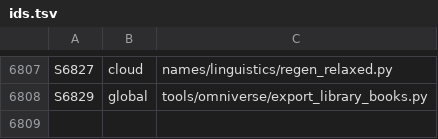
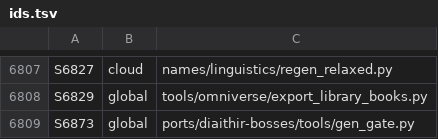
Before and after one commit to GeddyLifeson/Global-Repo, a TSV file: ids.tsv, drawn as a sheet; only a part is shown, gaps mark what is left out; the diff names each change by its address in the sheet, - before the commit and + after, or states it on an @@ line.

```diff
--- a/ids.tsv
+++ b/ids.tsv
+row 6809: S6873 | global | ports/diaithir-bosses/tools/gen_gate.py
```
Also changed, not shown: 3 other files.
